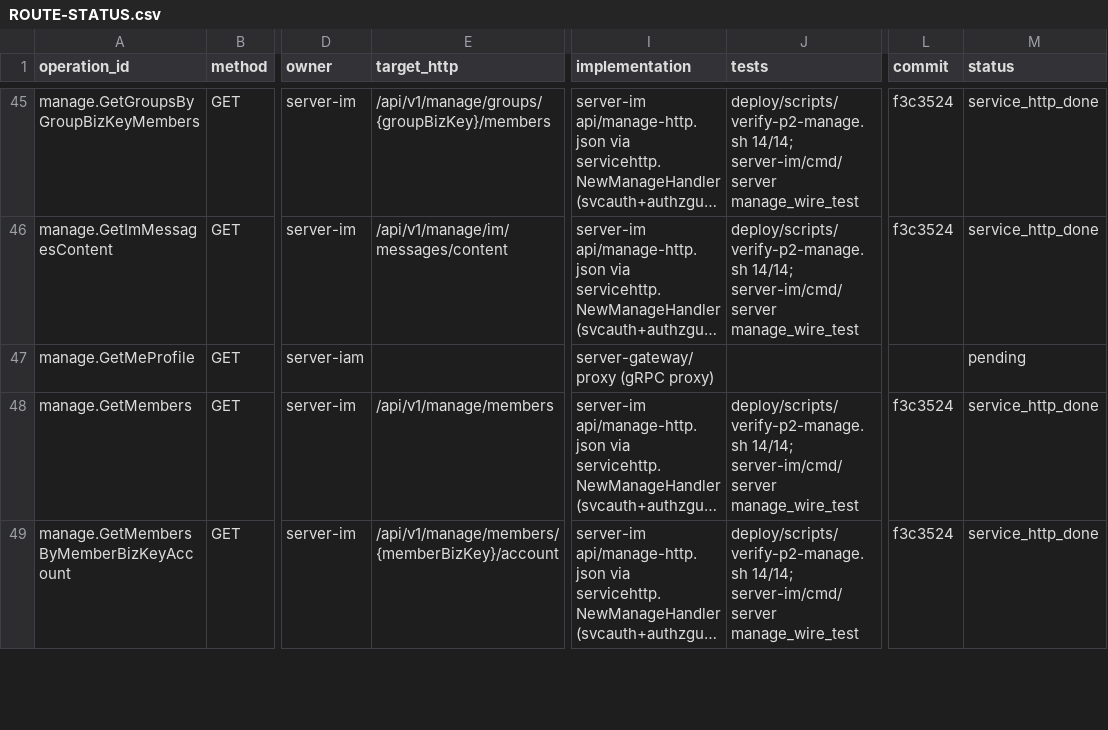
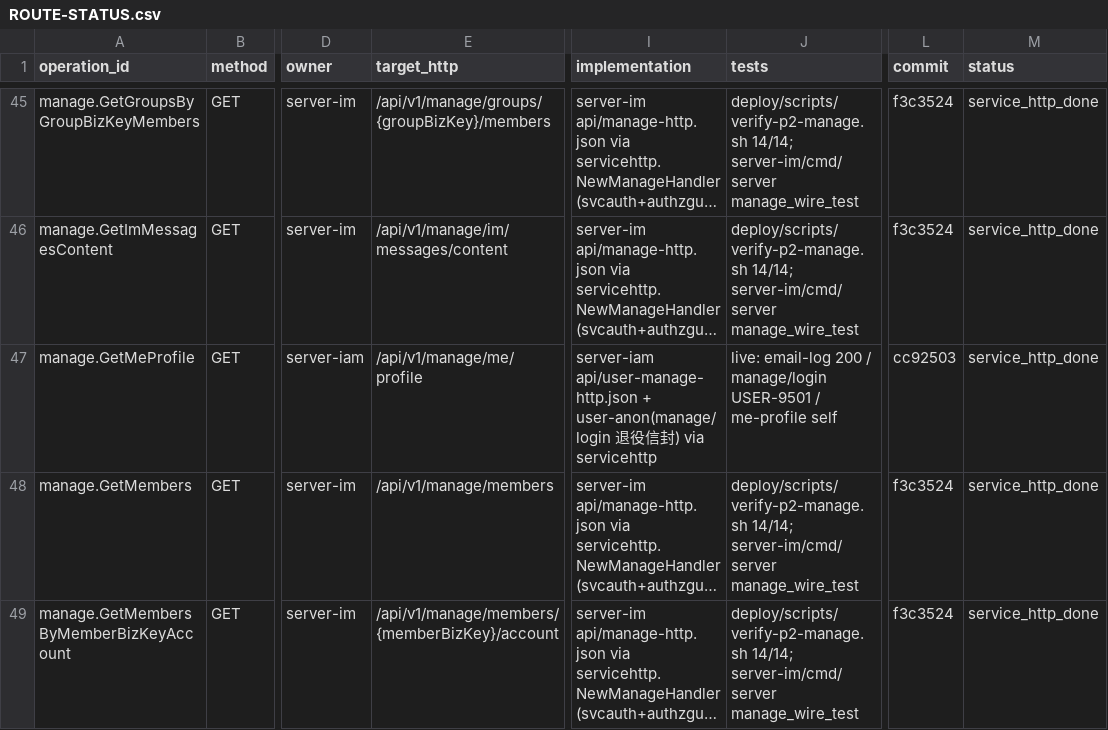
Before and after one commit to maibanku/ppb-docs, a CSV file: gateway/http-only-2026-11-13/progress/ROUTE-STATUS.csv, drawn as a sheet; only a part is shown, gaps mark what is left out; long unchanged cells end in …; the diff covers the shown part only; the diff names each change by its address in the sheet, - before the commit and + after, or states it on an @@ line.

```diff
--- a/gateway/http-only-2026-11-13/progress/ROUTE-STATUS.csv
+++ b/gateway/http-only-2026-11-13/progress/ROUTE-STATUS.csv
-E47 (target_http): (empty)
+E47 (target_http): /api/v1/manage/me/profile
-I47 (implementation): server-gateway/proxy (gRPC proxy)
+I47 (implementation): server-iam api/user-manage-http.json + user-anon(manage/login 退役信封) via servicehttp
-J47 (tests): (empty)
+J47 (tests): live: email-log 200 / manage/login USER-9501 / me-profile self
-L47 (commit): (empty)
+L47 (commit): cc92503
-M47 (status): pending
+M47 (status): service_http_done
```
Also changed, not shown: 110 edited cells elsewhere in this file, 2 other files.
